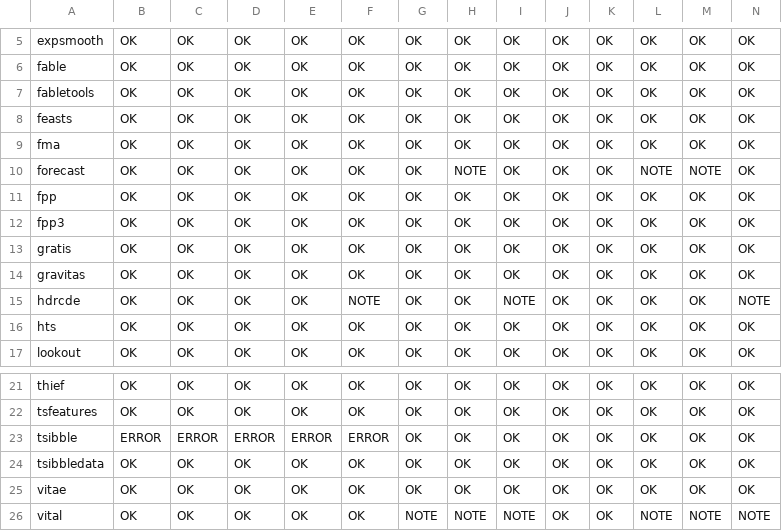
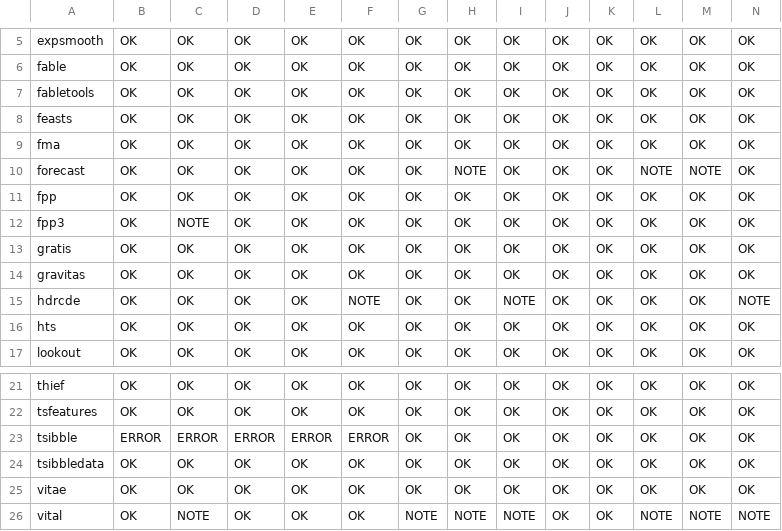
Before and after one commit to robjhyndman/gh-dashboard, a CSV file: cran_status.csv, drawn as a sheet; only a part is shown, gaps mark what is left out.

```diff
--- a/cran_status.csv
+++ b/cran_status.csv
@@ -11,3 +11,3 @@
 "fpp","OK","OK","OK","OK","OK","OK","OK","OK","OK","OK","OK","OK","OK"
-"fpp3","OK","OK","OK","OK","OK","OK","OK","OK","OK","OK","OK","OK","OK"
+"fpp3","OK","NOTE","OK","OK","OK","OK","OK","OK","OK","OK","OK","OK","OK"
 "gratis","OK","OK","OK","OK","OK","OK","OK","OK","OK","OK","OK","OK","OK"
@@ -25,2 +25,2 @@
 "vitae","OK","OK","OK","OK","OK","OK","OK","OK","OK","OK","OK","OK","OK"
-"vital","OK","OK","OK","OK","OK","NOTE","NOTE","NOTE","OK","OK","NOTE","NOTE","NOTE"
+"vital","OK","NOTE","OK","OK","OK","NOTE","NOTE","NOTE","OK","OK","NOTE","NOTE","NOTE"
```
Also changed, not shown: current_week.csv.
